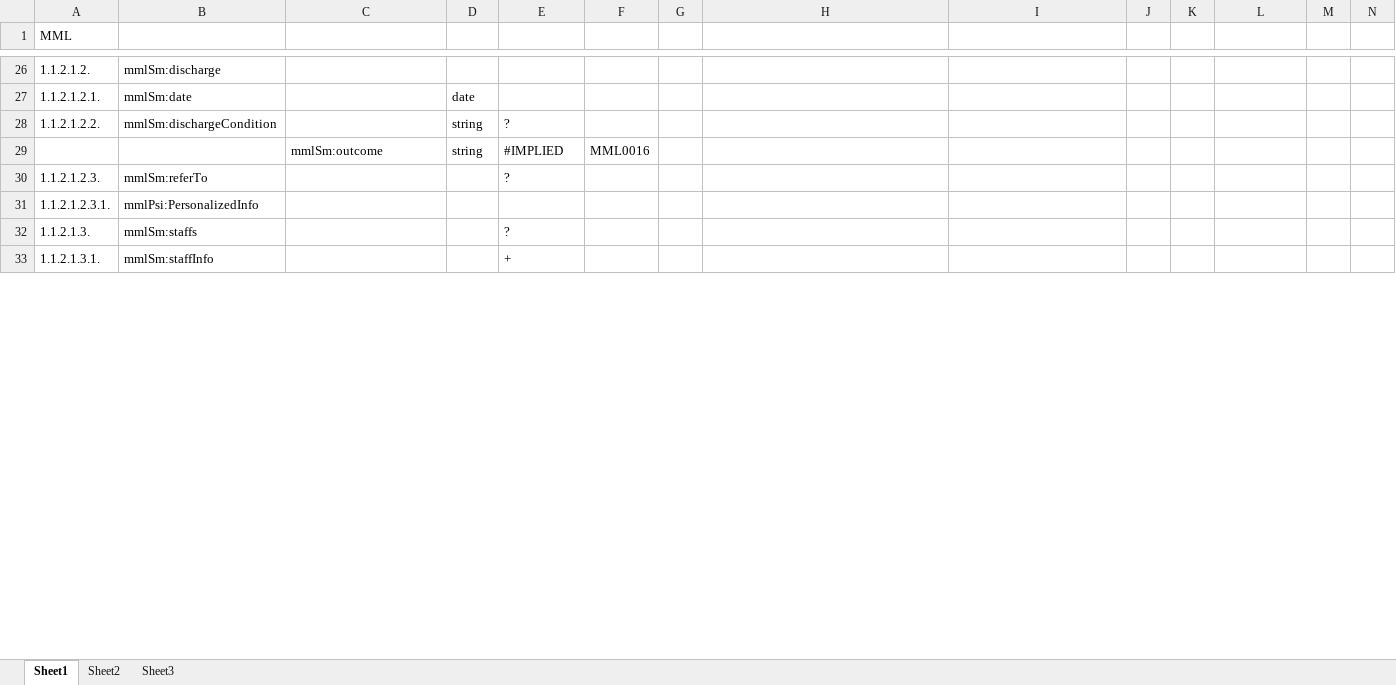
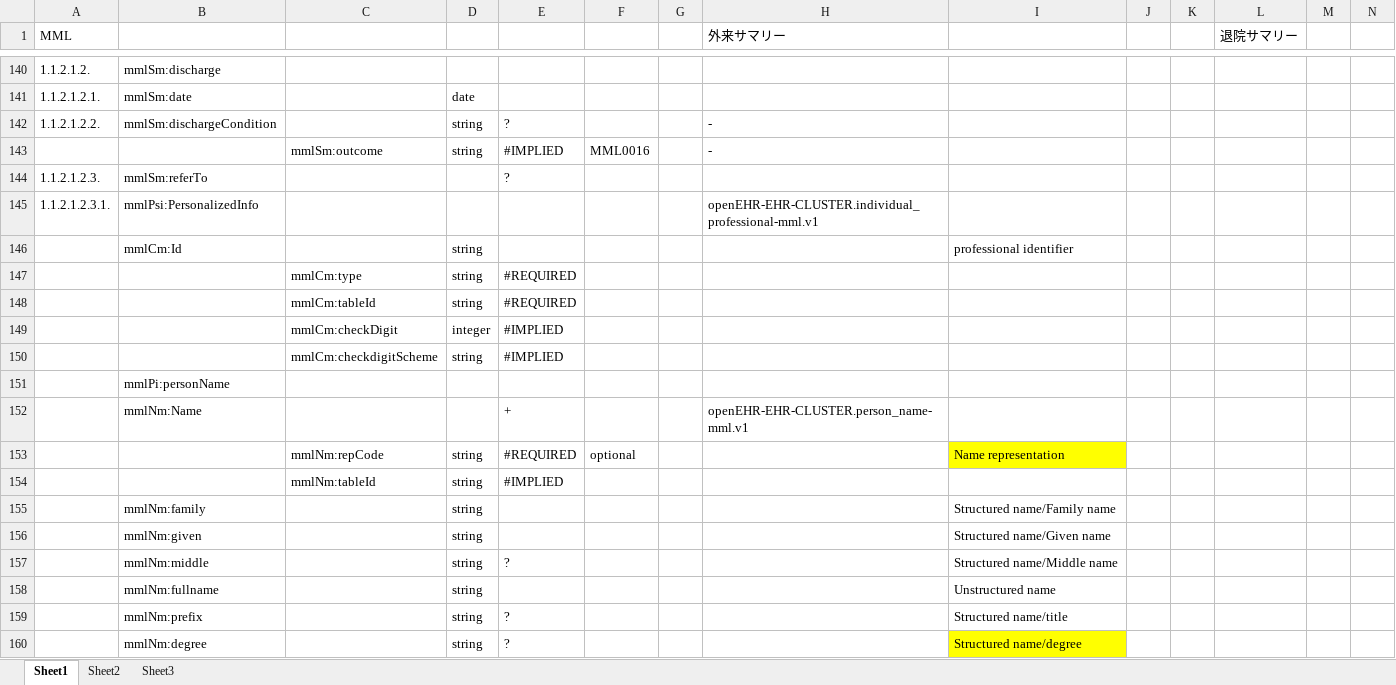
Before and after one commit to skoba/mml, an Excel workbook: mapping/mml_summary_mapping.xlsx, sheet Sheet1, drawn as a sheet; only a part is shown, gaps mark what is left out; the shorter side is filled out with more unchanged rows; values as stored, in another font and other column widths than the file's, no borders; addresses are those after the commit; the diff covers the shown part only; the diff names each change by its address in the sheet, - before the commit and + after, or states it on an @@ line.

```diff
--- a/mapping/mml_summary_mapping.xlsx (sheet Sheet1)
+++ b/mapping/mml_summary_mapping.xlsx (sheet Sheet1)
-H1: (empty)
+H1: 外来サマリー
-L1: (empty)
+L1: 退院サマリー
-H142:H143 (外来サマリー): (empty)
+H142:H143 (外来サマリー): -
-H145 (外来サマリー): (empty)
+H145 (外来サマリー): openEHR-EHR-CLUSTER.individual_professional-mml.v1
+row 146:  | mmlCm:Id |  | string |  |  |  |  | professional identifier
+row 147:  |  | mmlCm:type | string | #REQUIRED
+row 148:  |  | mmlCm:tableId | string | #REQUIRED
+row 149:  |  | mmlCm:checkDigit | integer | #IMPLIED
+row 150:  |  | mmlCm:checkdigitScheme | string | #IMPLIED
+row 151:  | mmlPi:personName
+row 152:  | mmlNm:Name |  |  | + |  |  | openEHR-EHR-CLUSTER.person_name-mml.v1
+row 153:  |  | mmlNm:repCode | string | #REQUIRED | optional |  |  | Name representation
+row 154:  |  | mmlNm:tableId | string | #IMPLIED
+row 155:  | mmlNm:family |  | string |  |  |  |  | Structured name/Family name
+row 156:  | mmlNm:given |  | string |  |  |  |  | Structured name/Given name
+row 157:  | mmlNm:middle |  | string | ? |  |  |  | Structured name/Middle name
+row 158:  | mmlNm:fullname |  | string |  |  |  |  | Unstructured name
+row 159:  | mmlNm:prefix |  | string | ? |  |  |  | Structured name/title
+row 160:  | mmlNm:degree |  | string | ? |  |  |  | Structured name/degree
```
Also changed, not shown: 230 added rows and 35 edited cells elsewhere in this sheet, mapping/CLAIM_archetype_mapping.xlsx, mapping/mml_first_clinic_mapping.xlsx, 11 other files.
